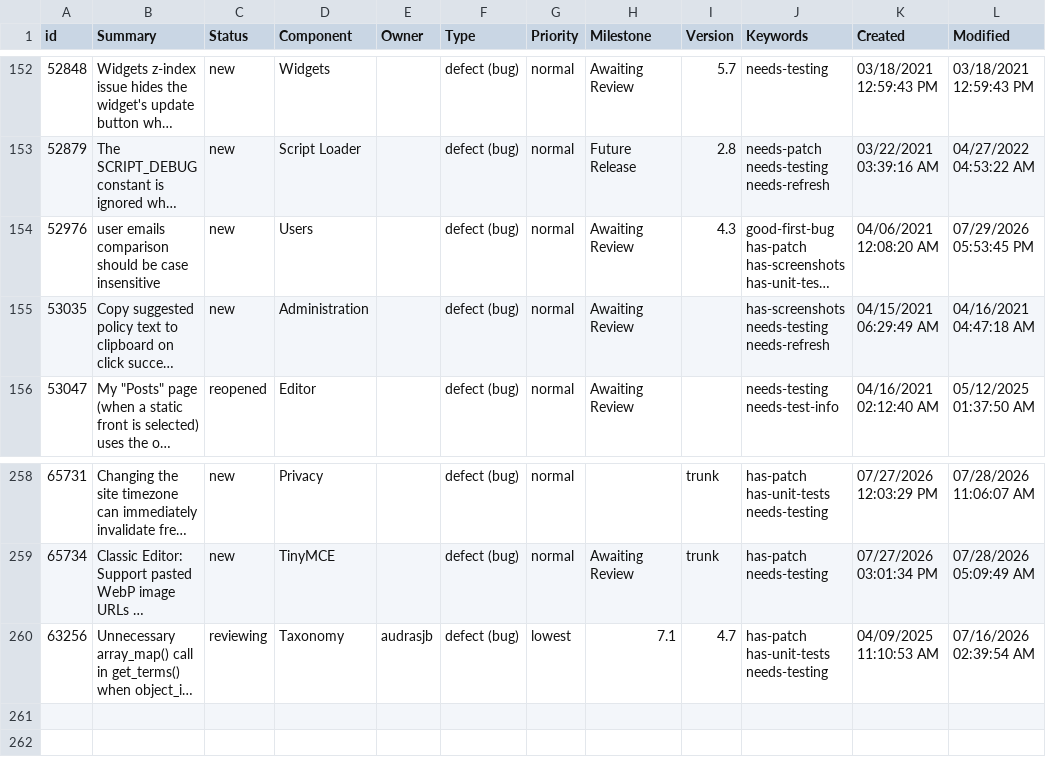
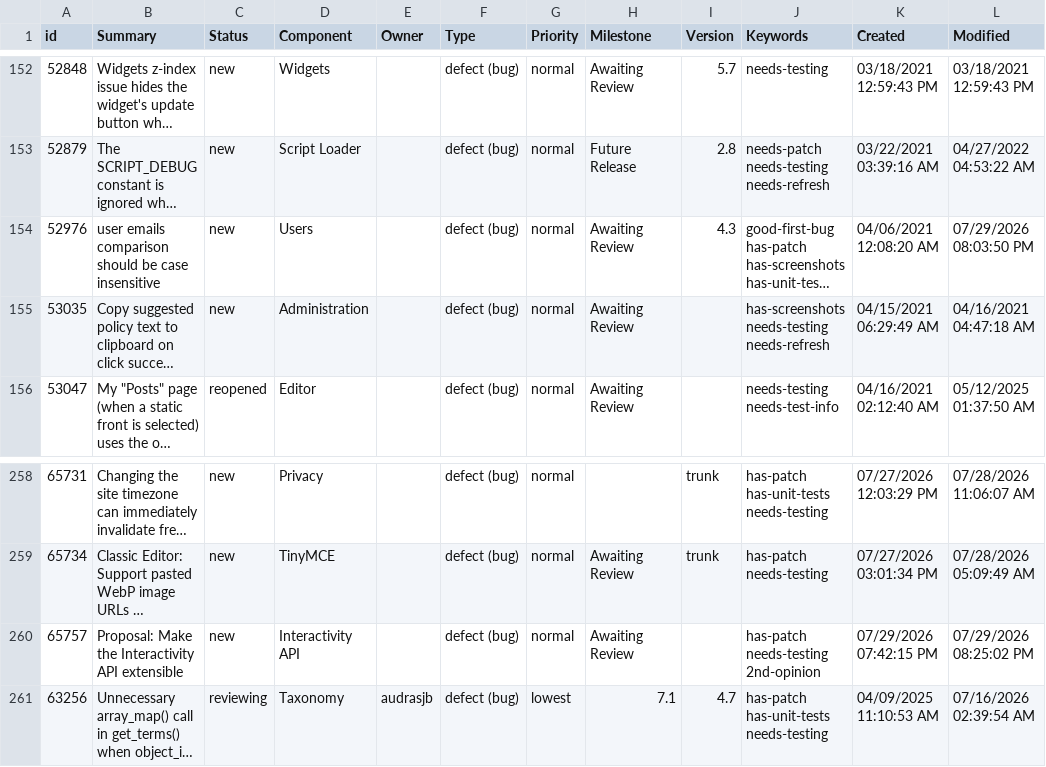
Before and after one commit to jamesbregenzer/wp-core-radar, a CSV file: data/raw/manual/2026-07-29/general_needs_testing.csv, drawn as a sheet; only a part is shown, gaps mark what is left out; long unchanged cells end in …; the diff names each change by its address in the sheet, - before the commit and + after, or states it on an @@ line.

Commit message:
Update radar data

```diff
--- a/data/raw/manual/2026-07-29/general_needs_testing.csv
+++ b/data/raw/manual/2026-07-29/general_needs_testing.csv
-L154 (Modified): 07/29/2026 05:53:45 PM
+L154 (Modified): 07/29/2026 08:03:50 PM
+row 260: 65757 | Proposal: Make the Interactivity API extensible | new | Interactivity API |  | defect (bug) | normal | Awaiting Review |  | has-patch needs-testing 2nd-opinion | 07/29/2026 07:42:15 PM | 07/29/2026 08:25:02 PM
```
Also changed, not shown: 5 other files.
